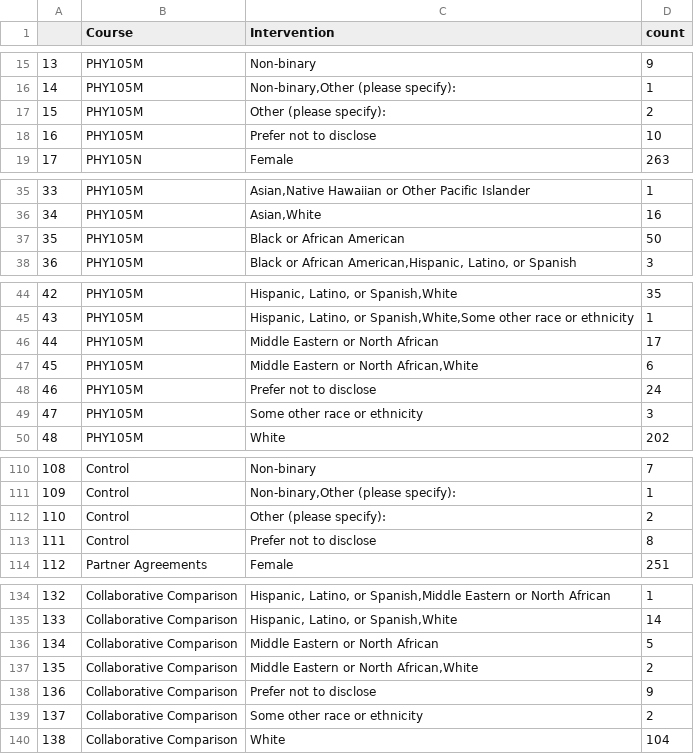
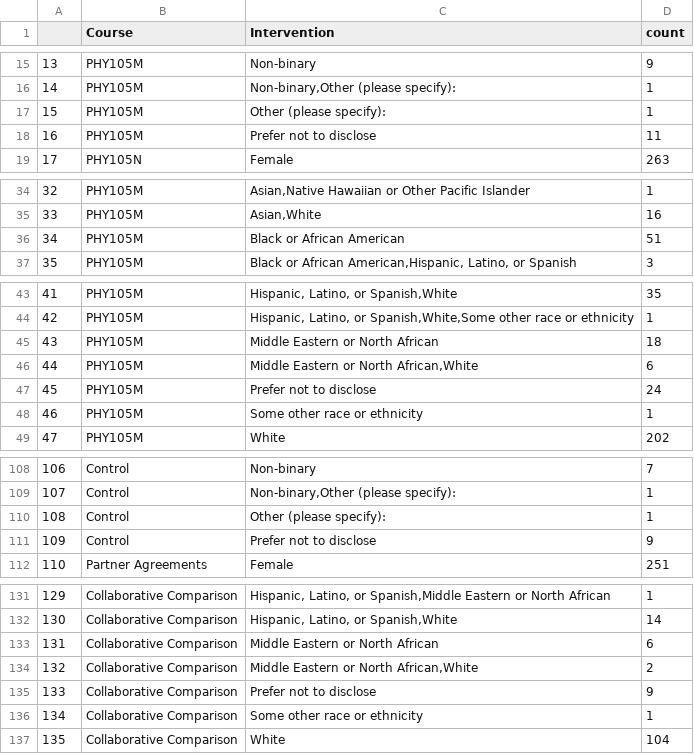
Before and after one commit to Pontigre/PER_analysis, a CSV file: ExportedFiles/Sage_Counts2.csv, drawn as a sheet; only a part is shown, gaps mark what is left out; addresses are those after the commit; the diff covers the shown part only; the diff names each change by its address in the sheet, - before the commit and + after, or states it on an @@ line.

```diff
--- a/ExportedFiles/Sage_Counts2.csv
+++ b/ExportedFiles/Sage_Counts2.csv
-D17 (count): 2
+D17 (count): 1
-D18 (count): 10
+D18 (count): 11
@@ column A renumbered from row 25 down @@
-D36 (count): 50
+D36 (count): 51
-D45 (count): 17
+D45 (count): 18
-D48 (count): 3
+D48 (count): 1
-D110 (count): 2
+D110 (count): 1
-D111 (count): 8
+D111 (count): 9
-D133 (count): 5
+D133 (count): 6
-D136 (count): 2
+D136 (count): 1
```
Also changed, not shown: 5 removed rows and 5 edited cells elsewhere in this file, ExportedFiles/SAGE_Stats.csv, ExportedFiles/Sage_Counts1.csv, 3 other files.
